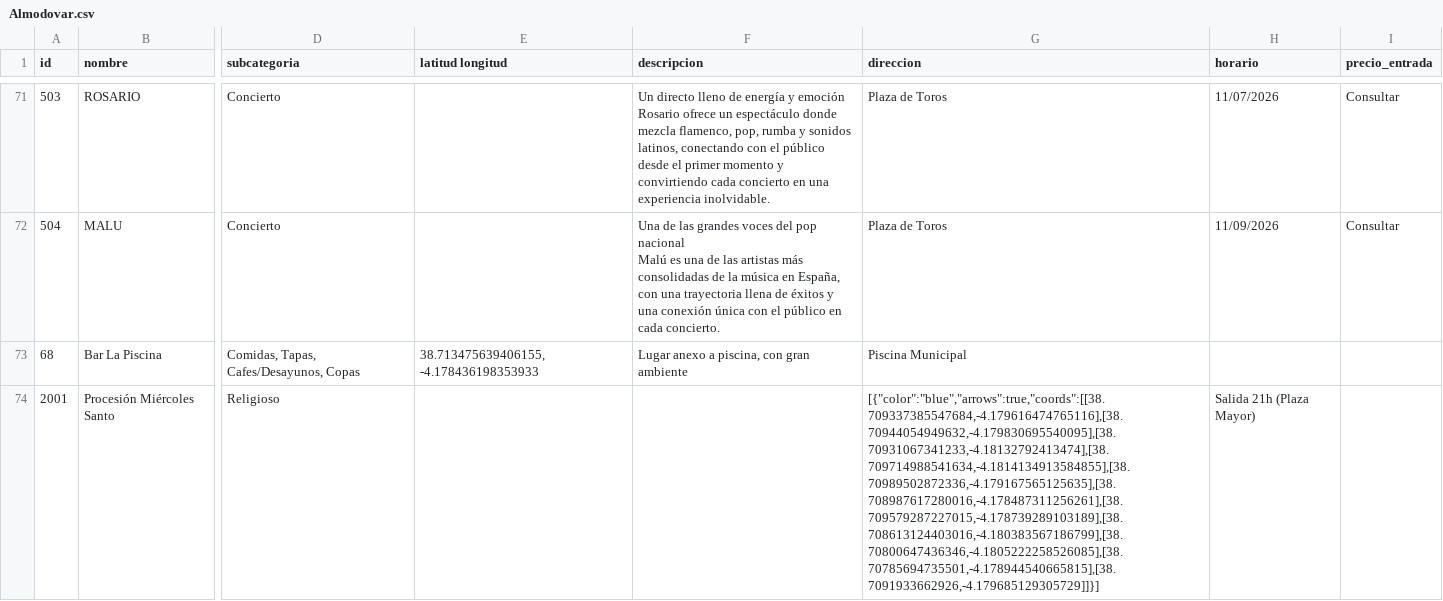
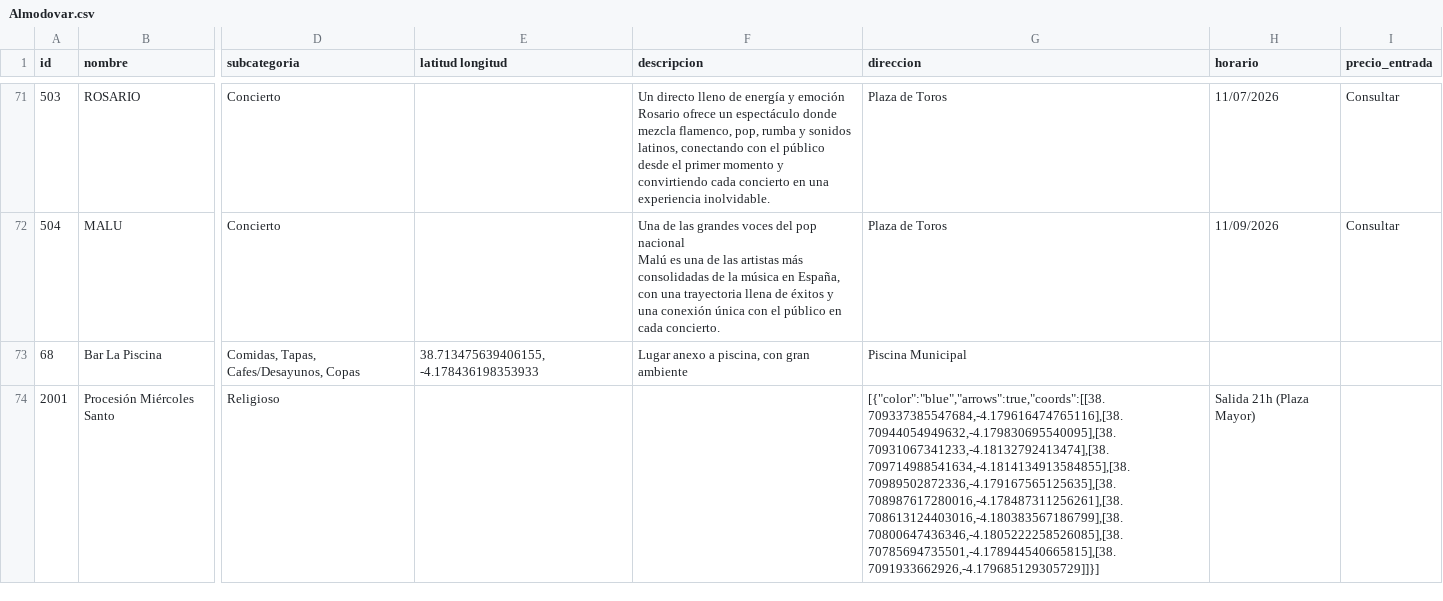
Before and after one commit to gabrielsantosgrillo-dot/JuegosCartas, a CSV file: turismo/Almodovar.csv, drawn as a sheet; only a part is shown, gaps mark what is left out; the diff names each change by its address in the sheet, - before the commit and + after, or states it on an @@ line.

Commit message:
Add files via upload

```diff
--- a/turismo/Almodovar.csv
+++ b/turismo/Almodovar.csv
-G74 (direccion): [{"color":"blue","arrows":true,"coords":[[38.709337385547684,-4.179616474765116],[38.70944054949632,-4.179830695540095],[38.70931067341233,-4.18132792413474],[38.709714988541634,-4.1814134913584855],[38.70989502872336,-4.179167565125635],[38.708987617280016,-4.178487311256261],[38.709579287227015,-4.178739289103189],[38.708613124403016,-4.180383567186799],[38.70800647436346,-4.1805222258526085],[38.70785694735501,-4.178944540665815],[38.7091933662926,-4.179685129305729]]}]
+G74 (direccion): [{"color":"blue","arrows":true,"coords":[[38.709337385547684,-4.179616474765116],[38.70944054949632,-4.179830695540095],[38.70931067341233,-4.18132792413474],[38.709714988541634,-4.1814134913584855],[38.70989502872336,-4.179167565125635],[38.708987617280016,-4.178487311256261],[38.708613124403016,-4.180383567186799],[38.70800647436346,-4.1805222258526085],[38.70785694735501,-4.178944540665815],[38.7091933662926,-4.179685129305729]]}]
```
